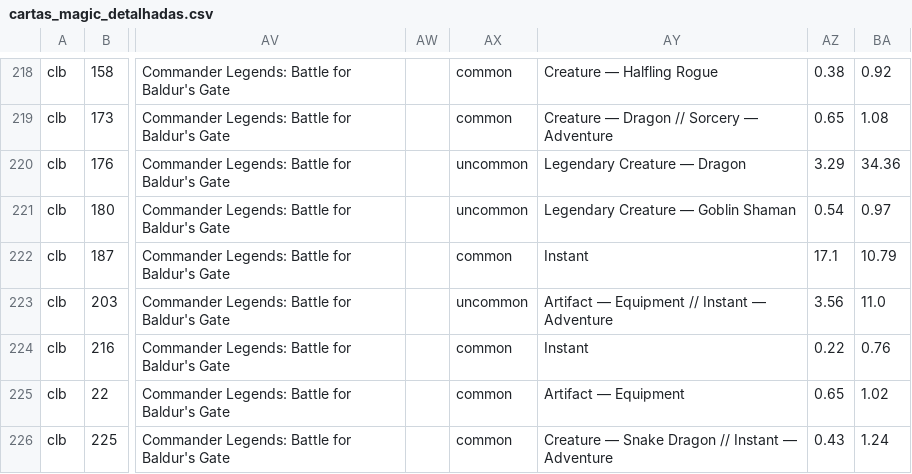
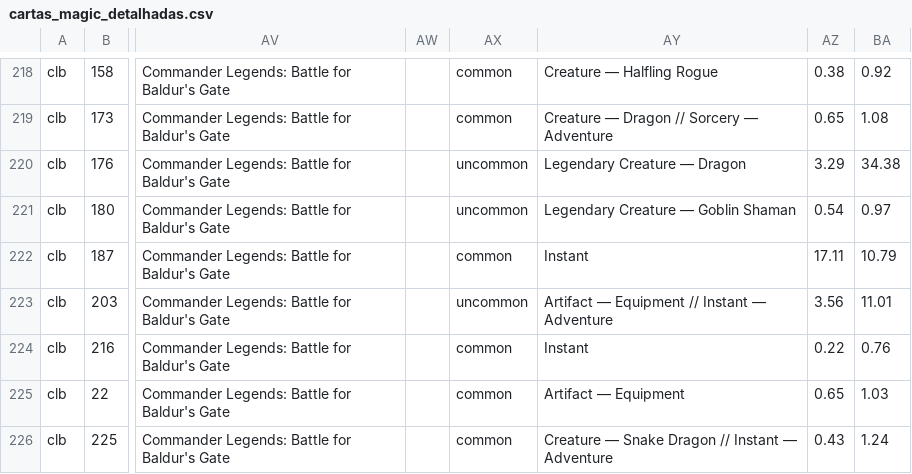
Before and after one commit to a-ruivo/mtg-cards-price-via-scryfall-api, a CSV file: cartas_magic_detalhadas.csv, drawn as a sheet; only a part is shown, gaps mark what is left out; the diff covers the shown part only; the diff names each change by its address in the sheet, - before the commit and + after, or states it on an @@ line.

Commit message:
Substituição completa via Streamlit

```diff
--- a/cartas_magic_detalhadas.csv
+++ b/cartas_magic_detalhadas.csv
-BA220: 34.36
+BA220: 34.38
-AZ222: 17.1
+AZ222: 17.11
-BA223: 11.0
+BA223: 11.01
-BA225: 1.02
+BA225: 1.03
```
Also changed, not shown: 149 edited cells elsewhere in this file.
